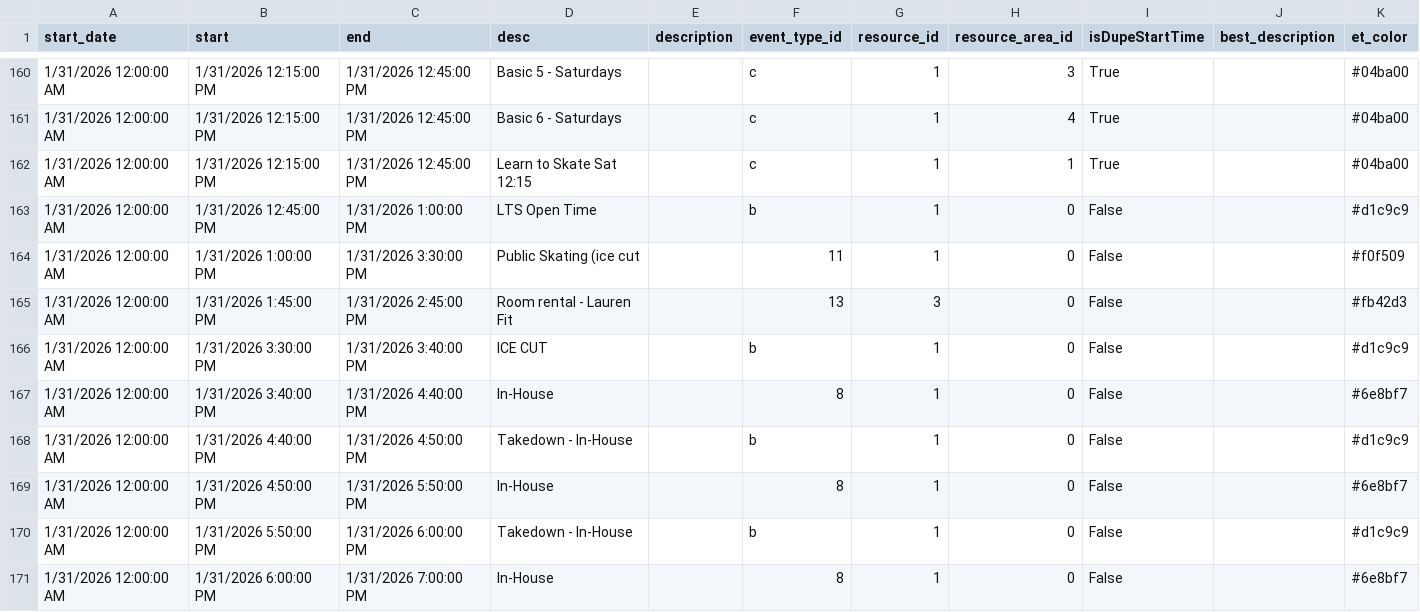
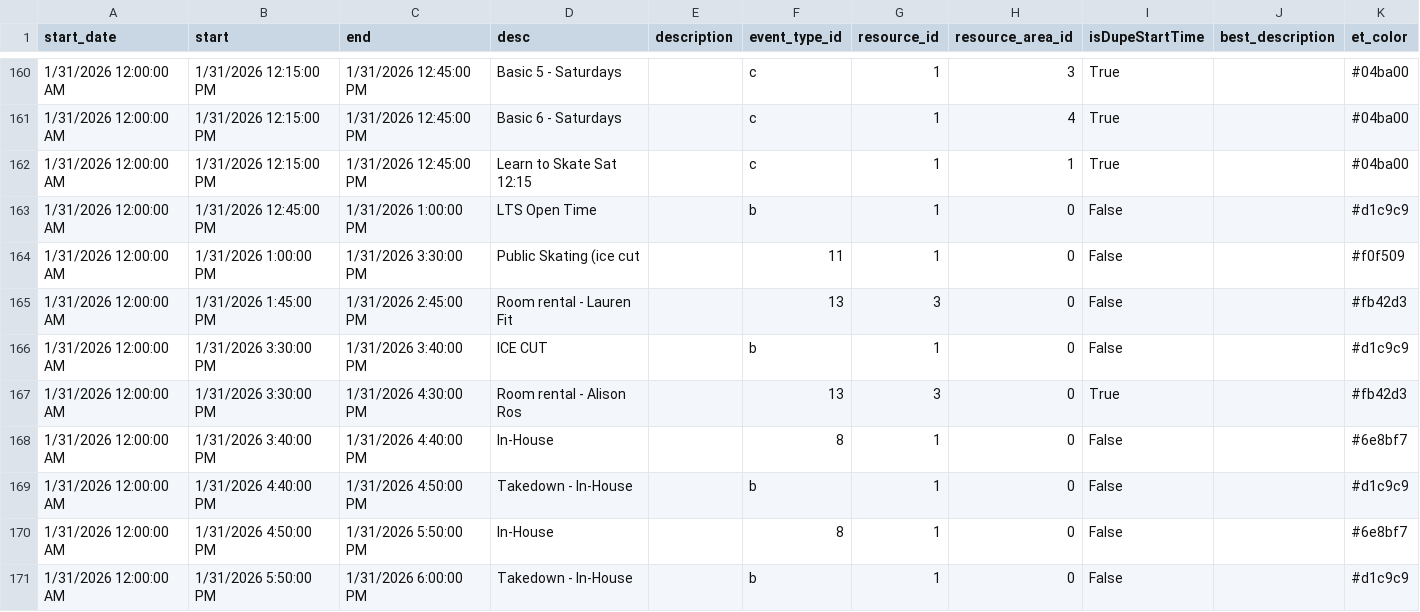
Before and after one commit to epicentr/aerodrome-ical-proxy, a CSV file: events.csv, drawn as a sheet; only a part is shown, gaps mark what is left out; the shorter side is filled out with more unchanged rows; the diff names each change by its address in the sheet, - before the commit and + after, or states it on an @@ line.

Commit message:
Update calendar data

```diff
--- a/events.csv
+++ b/events.csv
+row 167: 1/31/2026 12:00:00 AM | 1/31/2026 3:30:00 PM | 1/31/2026 4:30:00 PM | Room rental - Alison Ros |  | 13 | 3 | 0 | True |  | #fb42d3
```
Also changed, not shown: 5 other files.
